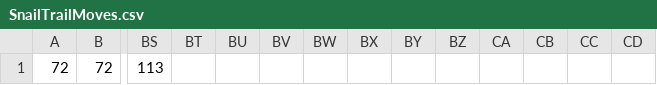
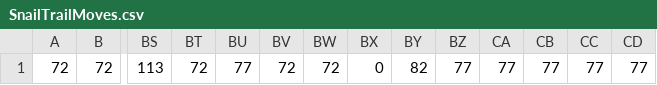
Before and after one commit to t0mmyxbl/SHOTA1, a CSV file: SHOT The Snail Trail 2017/The Snail Trail version 2/SnailTrailMoves.csv, drawn as a sheet; only a part is shown, gaps mark what is left out; the diff names each change by its address in the sheet, - before the commit and + after, or states it on an @@ line.

```diff
--- a/SHOT The Snail Trail 2017/The Snail Trail version 2/SnailTrailMoves.csv
+++ b/SHOT The Snail Trail 2017/The Snail Trail version 2/SnailTrailMoves.csv
-BT1: (empty)
+BT1: 72
-BU1: (empty)
+BU1: 77
-BV1: (empty)
+BV1: 72
-BW1: (empty)
+BW1: 72
-BX1: (empty)
+BX1: 0
-BY1: (empty)
+BY1: 82
-BZ1: (empty)
+BZ1: 77
-CA1: (empty)
+CA1: 77
-CB1: (empty)
+CB1: 77
-CC1: (empty)
+CC1: 77
-CD1: (empty)
+CD1: 77
```
Also changed, not shown: SHOT The Snail Trail 2017/The Snail Trail version 2/SnailTrailTimes.csv, 1 other file.
